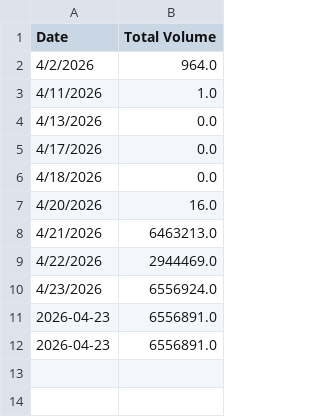
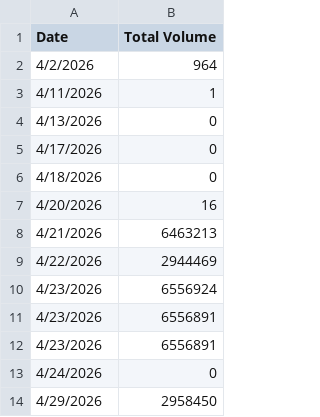
Before and after one commit to kkaushik6306-cimss/salesforce_data_cloud_development, a CSV file: daily_ingestion_df.csv, drawn as a sheet.

```diff
--- a/daily_ingestion_df.csv
+++ b/daily_ingestion_df.csv
@@ -1,12 +1,14 @@
 Date,Total Volume
-4/2/2026,964.0
-4/11/2026,1.0
-4/13/2026,0.0
-4/17/2026,0.0
-4/18/2026,0.0
-4/20/2026,16.0
-4/21/2026,6463213.0
-4/22/2026,2944469.0
-4/23/2026,6556924.0
-2026-04-23,6556891.0
-2026-04-23,6556891.0
+4/2/2026,964
+4/11/2026,1
+4/13/2026,0
+4/17/2026,0
+4/18/2026,0
+4/20/2026,16
+4/21/2026,6463213
+4/22/2026,2944469
+4/23/2026,6556924
+4/23/2026,6556891
+4/23/2026,6556891
+4/24/2026,0
+4/29/2026,2958450
```
Also changed, not shown: 2 other files.
